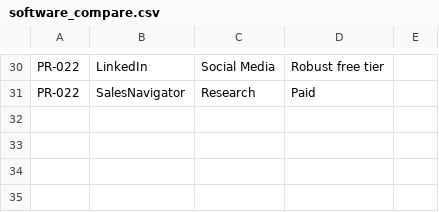
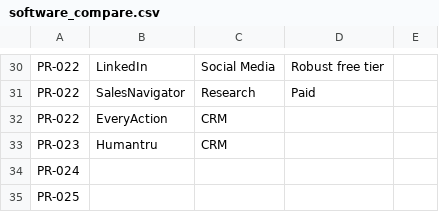
Before and after one commit to ApraUtah/ProspectResearchToolkit, a CSV file: data/software_compare.csv, drawn as a sheet; only a part is shown, gaps mark what is left out; the diff names each change by its address in the sheet, - before the commit and + after, or states it on an @@ line.

Commit message:
Update software_compare.csv

```diff
--- a/data/software_compare.csv
+++ b/data/software_compare.csv
+row 32: PR-022 | EveryAction | CRM
+row 33: PR-023 | Humantru | CRM
+row 34: PR-024
+row 35: PR-025
```
